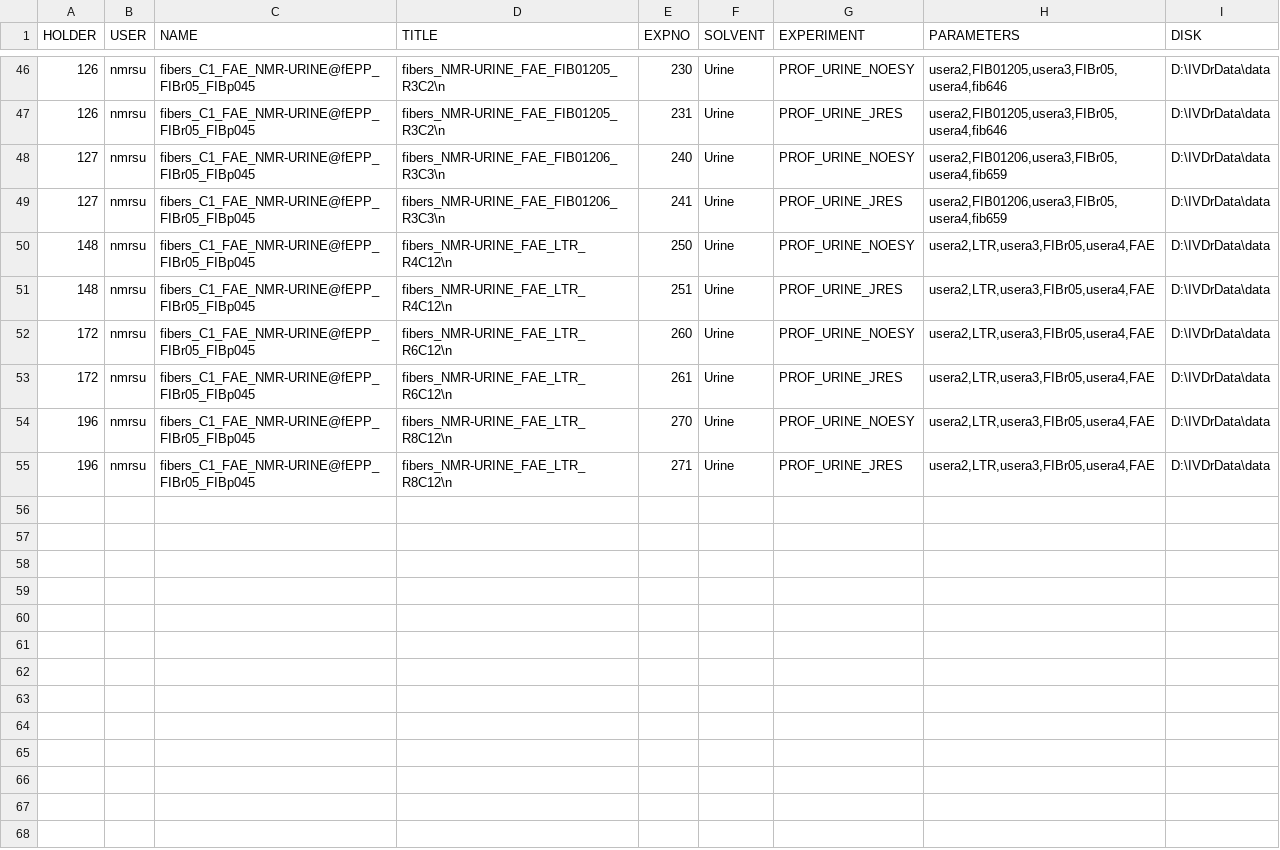
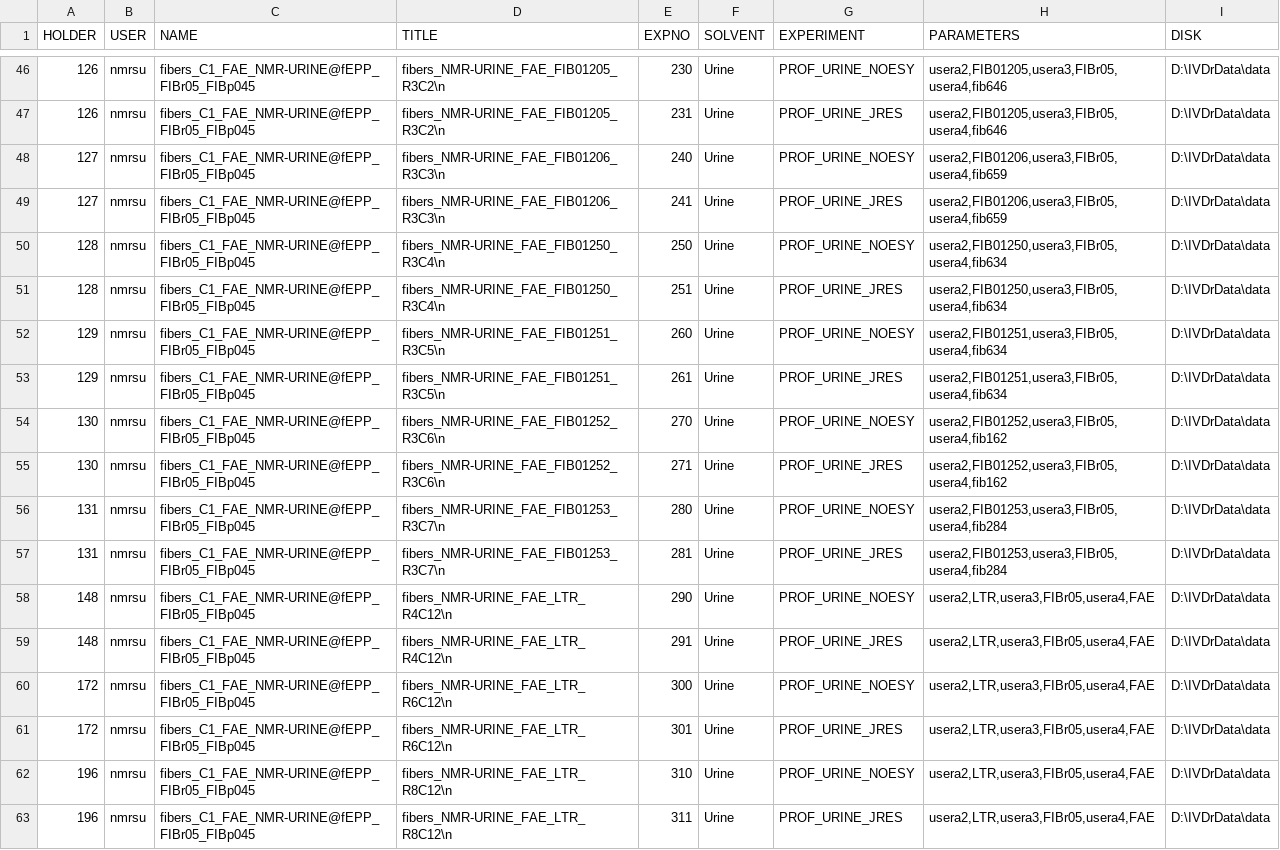
Before and after one commit to phenocare/fibers, a CSV file: C1/configurationFiles/fibers_C1_FAE_NMR-URINE@fEPP_FIBr05_FIBp045.csv, drawn as a sheet; only a part is shown, gaps mark what is left out.

```diff
--- a/C1/configurationFiles/fibers_C1_FAE_NMR-URINE@fEPP_FIBr05_FIBp045.csv
+++ b/C1/configurationFiles/fibers_C1_FAE_NMR-URINE@fEPP_FIBr05_FIBp045.csv
@@ -49,7 +49,15 @@
 127,"nmrsu","fibers_C1_FAE_NMR-URINE@fEPP_FIBr05_FIBp045","fibers_NMR-URINE_FAE_FIB01206_R3C3\n","241","Urine","PROF_URINE_JRES","usera2,FIB01206,usera3,FIBr05,usera4,fib659","D:\IVDrData\data"
-148,"nmrsu","fibers_C1_FAE_NMR-URINE@fEPP_FIBr05_FIBp045","fibers_NMR-URINE_FAE_LTR_R4C12\n","250","Urine","PROF_URINE_NOESY","usera2,LTR,usera3,FIBr05,usera4,FAE","D:\IVDrData\data"
-148,"nmrsu","fibers_C1_FAE_NMR-URINE@fEPP_FIBr05_FIBp045","fibers_NMR-URINE_FAE_LTR_R4C12\n","251","Urine","PROF_URINE_JRES","usera2,LTR,usera3,FIBr05,usera4,FAE","D:\IVDrData\data"
-172,"nmrsu","fibers_C1_FAE_NMR-URINE@fEPP_FIBr05_FIBp045","fibers_NMR-URINE_FAE_LTR_R6C12\n","260","Urine","PROF_URINE_NOESY","usera2,LTR,usera3,FIBr05,usera4,FAE","D:\IVDrData\data"
-172,"nmrsu","fibers_C1_FAE_NMR-URINE@fEPP_FIBr05_FIBp045","fibers_NMR-URINE_FAE_LTR_R6C12\n","261","Urine","PROF_URINE_JRES","usera2,LTR,usera3,FIBr05,usera4,FAE","D:\IVDrData\data"
-196,"nmrsu","fibers_C1_FAE_NMR-URINE@fEPP_FIBr05_FIBp045","fibers_NMR-URINE_FAE_LTR_R8C12\n","270","Urine","PROF_URINE_NOESY","usera2,LTR,usera3,FIBr05,usera4,FAE","D:\IVDrData\data"
-196,"nmrsu","fibers_C1_FAE_NMR-URINE@fEPP_FIBr05_FIBp045","fibers_NMR-URINE_FAE_LTR_R8C12\n","271","Urine","PROF_URINE_JRES","usera2,LTR,usera3,FIBr05,usera4,FAE","D:\IVDrData\data"
+128,"nmrsu","fibers_C1_FAE_NMR-URINE@fEPP_FIBr05_FIBp045","fibers_NMR-URINE_FAE_FIB01250_R3C4\n","250","Urine","PROF_URINE_NOESY","usera2,FIB01250,usera3,FIBr05,usera4,fib634","D:\IVDrData\data"
+128,"nmrsu","fibers_C1_FAE_NMR-URINE@fEPP_FIBr05_FIBp045","fibers_NMR-URINE_FAE_FIB01250_R3C4\n","251","Urine","PROF_URINE_JRES","usera2,FIB01250,usera3,FIBr05,usera4,fib634","D:\IVDrData\data"
+129,"nmrsu","fibers_C1_FAE_NMR-URINE@fEPP_FIBr05_FIBp045","fibers_NMR-URINE_FAE_FIB01251_R3C5\n","260","Urine","PROF_URINE_NOESY","usera2,FIB01251,usera3,FIBr05,usera4,fib634","D:\IVDrData\data"
+129,"nmrsu","fibers_C1_FAE_NMR-URINE@fEPP_FIBr05_FIBp045","fibers_NMR-URINE_FAE_FIB01251_R3C5\n","261","Urine","PROF_URINE_JRES","usera2,FIB01251,usera3,FIBr05,usera4,fib634","D:\IVDrData\data"
+130,"nmrsu","fibers_C1_FAE_NMR-URINE@fEPP_FIBr05_FIBp045","fibers_NMR-URINE_FAE_FIB01252_R3C6\n","270","Urine","PROF_URINE_NOESY","usera2,FIB01252,usera3,FIBr05,usera4,fib162","D:\IVDrData\data"
+130,"nmrsu","fibers_C1_FAE_NMR-URINE@fEPP_FIBr05_FIBp045","fibers_NMR-URINE_FAE_FIB01252_R3C6\n","271","Urine","PROF_URINE_JRES","usera2,FIB01252,usera3,FIBr05,usera4,fib162","D:\IVDrData\data"
+131,"nmrsu","fibers_C1_FAE_NMR-URINE@fEPP_FIBr05_FIBp045","fibers_NMR-URINE_FAE_FIB01253_R3C7\n","280","Urine","PROF_URINE_NOESY","usera2,FIB01253,usera3,FIBr05,usera4,fib284","D:\IVDrData\data"
+131,"nmrsu","fibers_C1_FAE_NMR-URINE@fEPP_FIBr05_FIBp045","fibers_NMR-URINE_FAE_FIB01253_R3C7\n","281","Urine","PROF_URINE_JRES","usera2,FIB01253,usera3,FIBr05,usera4,fib284","D:\IVDrData\data"
+148,"nmrsu","fibers_C1_FAE_NMR-URINE@fEPP_FIBr05_FIBp045","fibers_NMR-URINE_FAE_LTR_R4C12\n","290","Urine","PROF_URINE_NOESY","usera2,LTR,usera3,FIBr05,usera4,FAE","D:\IVDrData\data"
+148,"nmrsu","fibers_C1_FAE_NMR-URINE@fEPP_FIBr05_FIBp045","fibers_NMR-URINE_FAE_LTR_R4C12\n","291","Urine","PROF_URINE_JRES","usera2,LTR,usera3,FIBr05,usera4,FAE","D:\IVDrData\data"
+172,"nmrsu","fibers_C1_FAE_NMR-URINE@fEPP_FIBr05_FIBp045","fibers_NMR-URINE_FAE_LTR_R6C12\n","300","Urine","PROF_URINE_NOESY","usera2,LTR,usera3,FIBr05,usera4,FAE","D:\IVDrData\data"
+172,"nmrsu","fibers_C1_FAE_NMR-URINE@fEPP_FIBr05_FIBp045","fibers_NMR-URINE_FAE_LTR_R6C12\n","301","Urine","PROF_URINE_JRES","usera2,LTR,usera3,FIBr05,usera4,FAE","D:\IVDrData\data"
+196,"nmrsu","fibers_C1_FAE_NMR-URINE@fEPP_FIBr05_FIBp045","fibers_NMR-URINE_FAE_LTR_R8C12\n","310","Urine","PROF_URINE_NOESY","usera2,LTR,usera3,FIBr05,usera4,FAE","D:\IVDrData\data"
+196,"nmrsu","fibers_C1_FAE_NMR-URINE@fEPP_FIBr05_FIBp045","fibers_NMR-URINE_FAE_LTR_R8C12\n","311","Urine","PROF_URINE_JRES","usera2,LTR,usera3,FIBr05,usera4,FAE","D:\IVDrData\data"
```
Also changed, not shown: C1/updateLayoutForm_FIBb04.csv, 4 other files.
